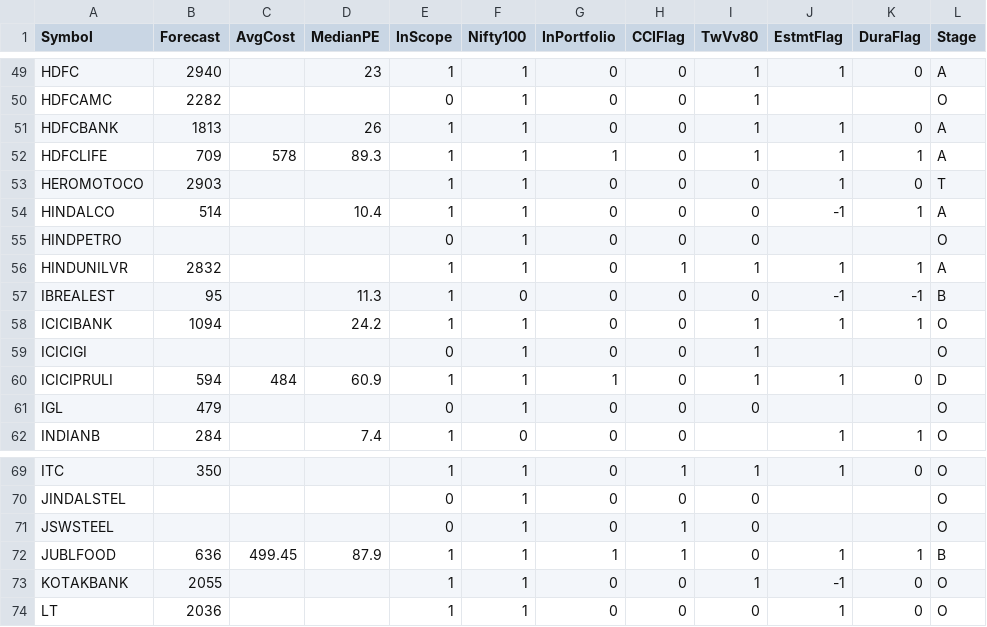
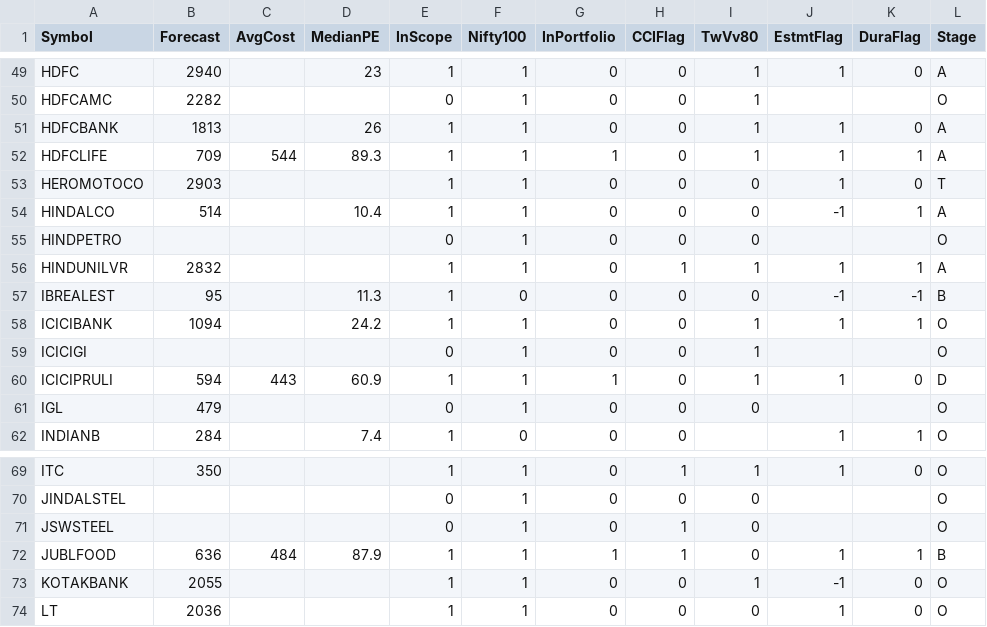
Before and after one commit to ankit-rathi/Data-Science-with-Python, a CSV file: Stock_Analysis/data/Nifty100Scrips.csv, drawn as a sheet; only a part is shown, gaps mark what is left out; the diff names each change by its address in the sheet, - before the commit and + after, or states it on an @@ line.

Commit message:
Update Nifty100Scrips.csv

```diff
--- a/Stock_Analysis/data/Nifty100Scrips.csv
+++ b/Stock_Analysis/data/Nifty100Scrips.csv
-C52 (AvgCost): 578
+C52 (AvgCost): 544
-C60 (AvgCost): 484
+C60 (AvgCost): 443
-C72 (AvgCost): 499.45
+C72 (AvgCost): 484
```
